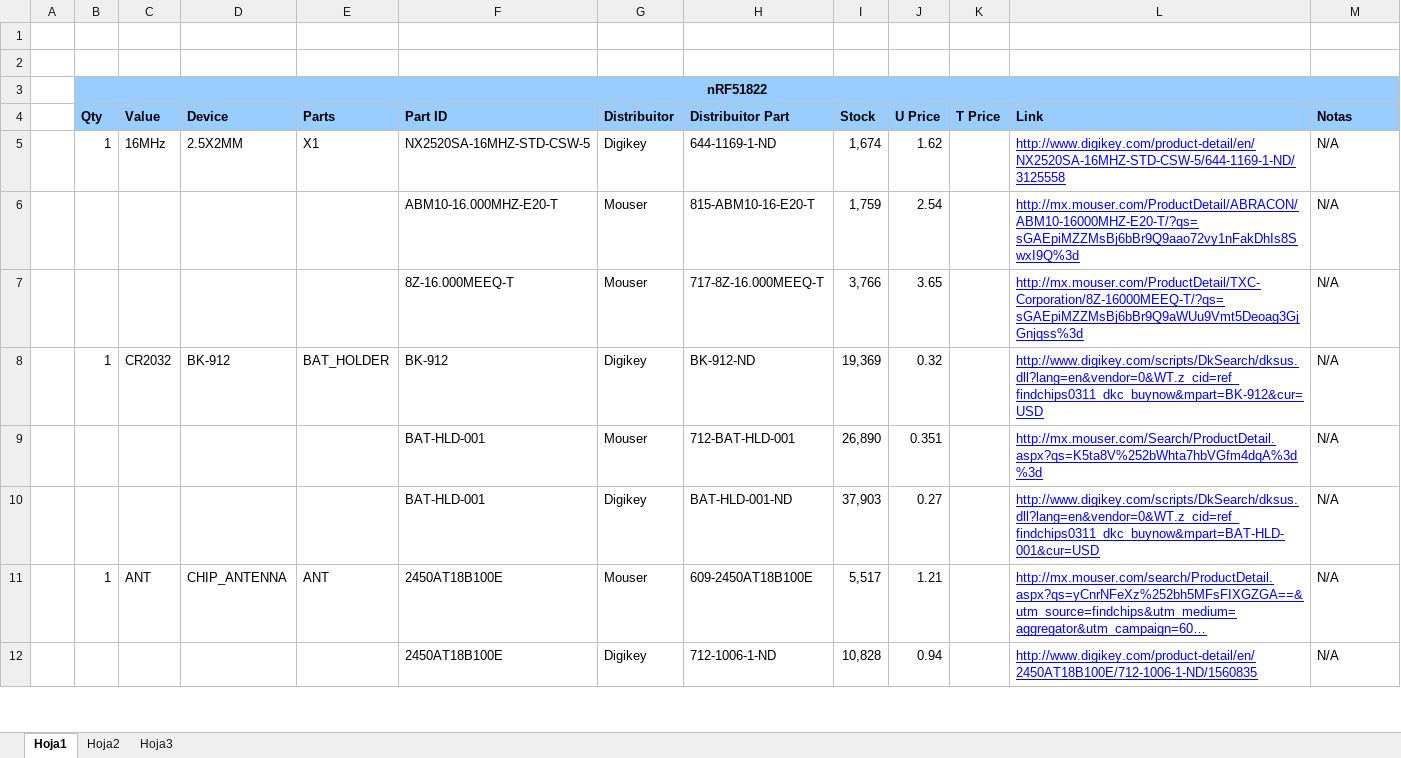
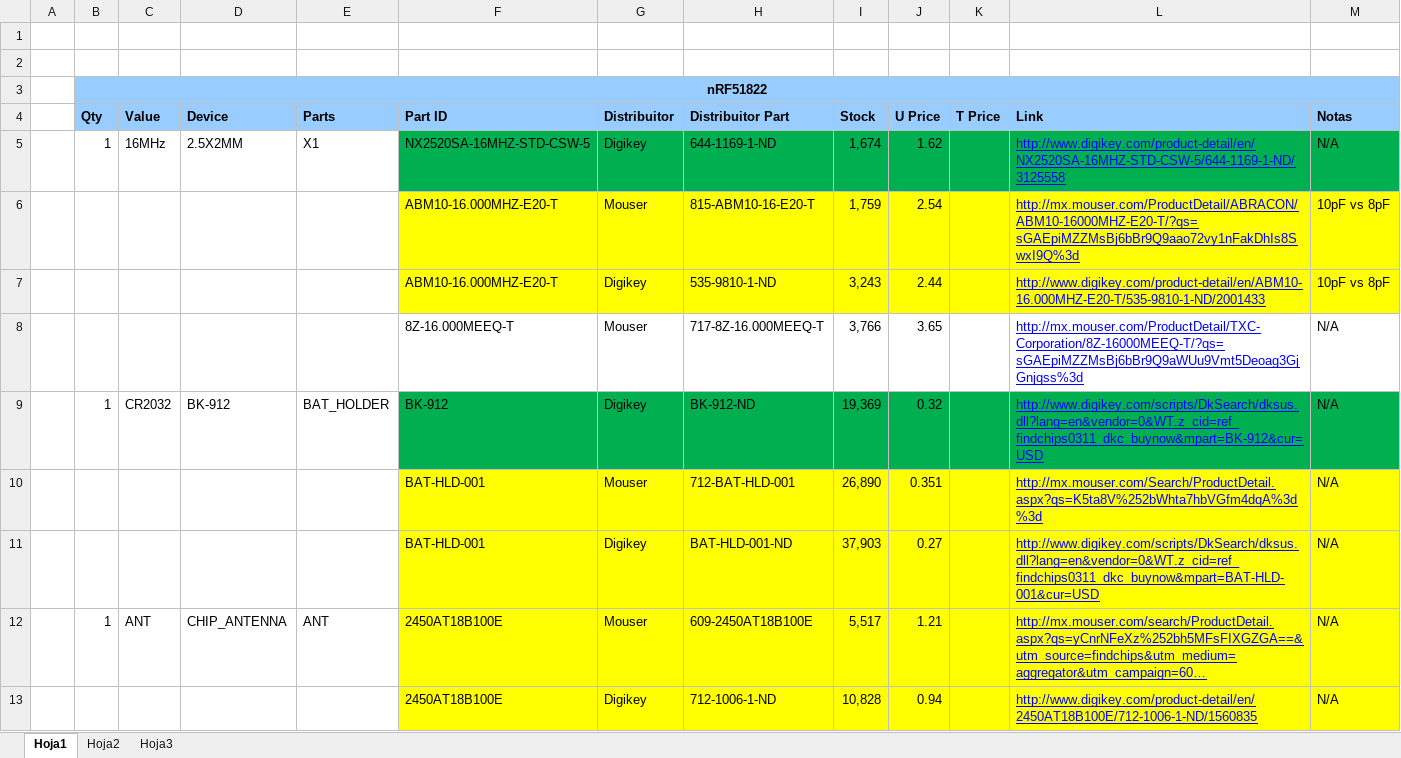
Before and after one commit to georgeredinger/nRF51822, an Excel workbook: BOM_nRF51822.xlsx, sheet Hoja1, drawn as a sheet; only a part is shown; long unchanged cells end in …; values as stored, in another font and other column widths than the file's, no borders; addresses are those after the commit; the diff covers the shown part only; the diff names each change by its address in the sheet, - before the commit and + after, or states it on an @@ line.

```diff
--- a/BOM_nRF51822.xlsx (sheet Hoja1)
+++ b/BOM_nRF51822.xlsx (sheet Hoja1)
-F5:M5 fill: none
+F5:M5 fill: #00B050
-F6:M6 fill: none
+F6:M6 fill: #FFFF00
-M6 (Notas): N/A
+M6 (Notas): 10pF vs 8pF
+row 7:  |  |  |  |  | ABM10-16.000MHZ-E20-T | Digikey | 535-9810-1-ND | 3,243 | 2.44 |  | http://www.digikey.com/product-detail/en/ABM10-16.000MHZ-E20-T/535-9810-1-ND/2001433 | 10pF vs 8pF
-F9:M9 fill: none
+F9:M9 fill: #00B050
-F10:M13 fill: none
+F10:M13 fill: #FFFF00
```
Also changed, not shown: 5 added rows and cell formats elsewhere in this sheet, 2 other files.
